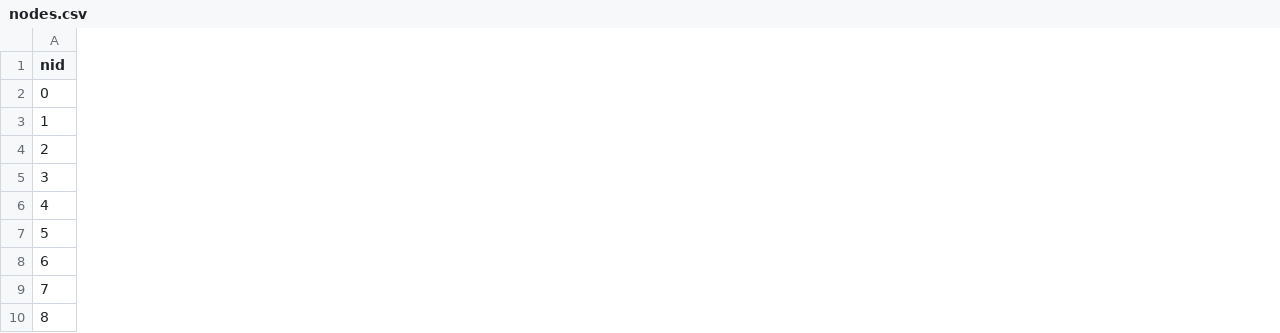
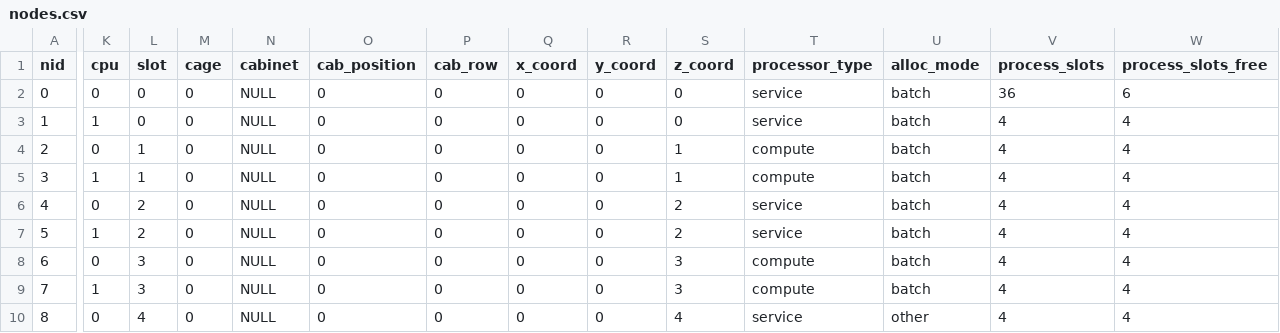
Before and after one commit to hpc/gnawts, a CSV file: systems/cielito/nodes.csv, drawn as a sheet; only a part is shown, gaps mark what is left out; the diff covers the shown part only; the diff names each change by its address in the sheet, - before the commit and + after, or states it on an @@ line.

Commit message:
fixed time parsing of sourcetype=moabs, extended job macro (61430 has a heartbeat fault), added a "bad" eventtype, added XTadmin info to nodes.csv

```diff
--- a/systems/cielito/nodes.csv
+++ b/systems/cielito/nodes.csv
+column K (cpu), rows 2-10: 0 | 1 | 0 | 1 | 0 | 1 | 0 | 1 | 0
+column L (slot), rows 2-10: 0 | 0 | 1 | 1 | 2 | 2 | 3 | 3 | 4
+column M (cage), rows 2-10: all 0
+column N (cabinet), rows 2-10: all NULL
+column O (cab_position), rows 2-10: all 0
+column P (cab_row), rows 2-10: all 0
+column Q (x_coord), rows 2-10: all 0
+column R (y_coord), rows 2-10: all 0
+column S (z_coord), rows 2-10: 0 | 0 | 1 | 1 | 2 | 2 | 3 | 3 | 4
+column T (processor_type), rows 2-10: service | service | compute | compute | service | service | compute | compute | service
+column U (alloc_mode), rows 2-10: batch | batch | batch | batch | batch | batch | batch | batch | other
+column V (process_slots), rows 2-10: 36 | 4 | 4 | 4 | 4 | 4 | 4 | 4 | 4
+column W (process_slots_free), rows 2-10: 6 | 4 | 4 | 4 | 4 | 4 | 4 | 4 | 4
```
Also changed, not shown: 3 added columns elsewhere in this file, 6 other files.
